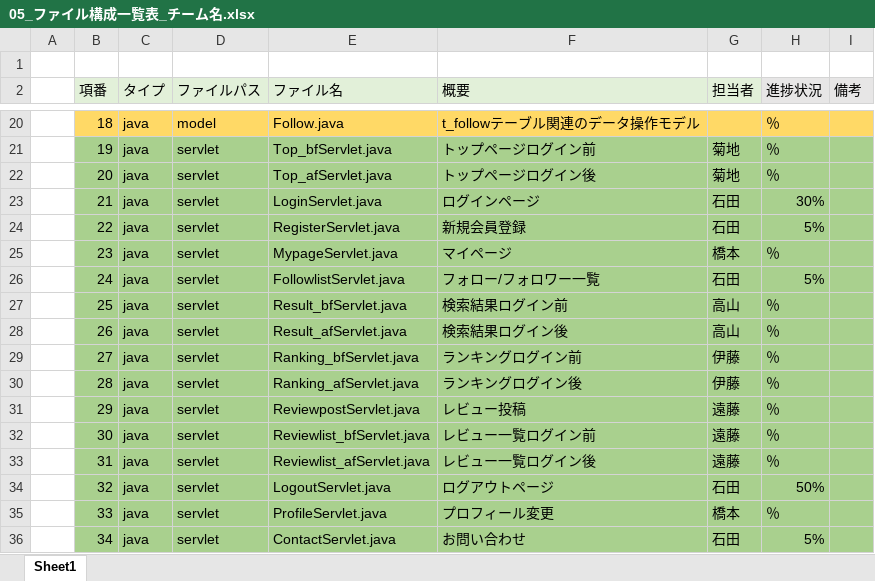
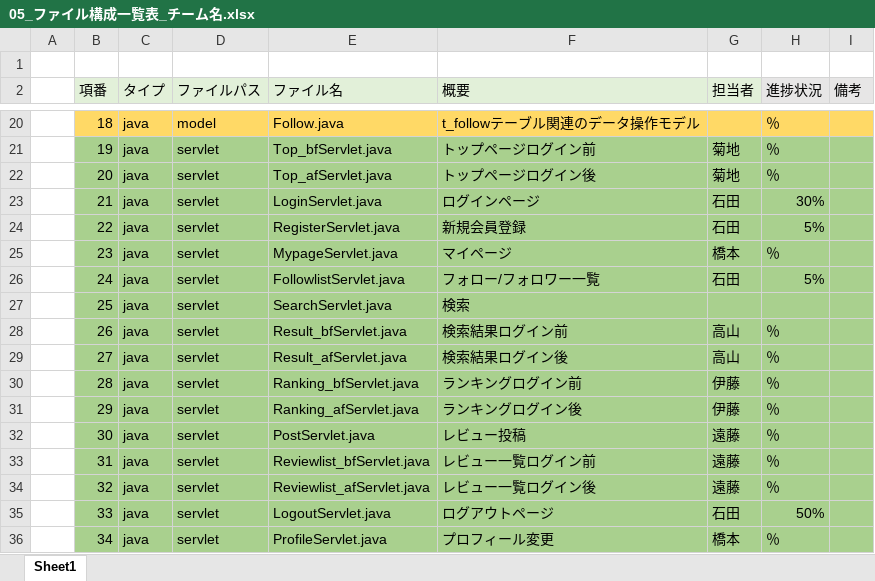
Before and after one commit to dojo2022/B-3, an Excel workbook: doc/05_ファイル構成一覧表_チーム名.xlsx, sheet Sheet1, drawn as a sheet; only a part is shown, gaps mark what is left out; values as stored, in another font and other column widths than the file's, no borders; the diff covers the shown part only; the diff names each change by its address in the sheet, - before the commit and + after, or states it on an @@ line.

```diff
--- a/doc/05_ファイル構成一覧表_チーム名.xlsx (sheet Sheet1)
+++ b/doc/05_ファイル構成一覧表_チーム名.xlsx (sheet Sheet1)
-E27 (ファイル名): Result_bfServlet.java
+E27 (ファイル名): SearchServlet.java
-F27 (概要): 検索結果ログイン前
+F27 (概要): 検索
-G27 (担当者): 高山
+G27 (担当者): (empty)
-H27 (進捗状況): ％
+H27 (進捗状況): (empty)
-E28 (ファイル名): Result_afServlet.java
+E28 (ファイル名): Result_bfServlet.java
-F28 (概要): 検索結果ログイン後
+F28 (概要): 検索結果ログイン前
-E29 (ファイル名): Ranking_bfServlet.java
+E29 (ファイル名): Result_afServlet.java
-F29 (概要): ランキングログイン前
+F29 (概要): 検索結果ログイン後
-G29 (担当者): 伊藤
+G29 (担当者): 高山
-E30 (ファイル名): Ranking_afServlet.java
+E30 (ファイル名): Ranking_bfServlet.java
-F30 (概要): ランキングログイン後
+F30 (概要): ランキングログイン前
-E31 (ファイル名): ReviewpostServlet.java
+E31 (ファイル名): Ranking_afServlet.java
-F31 (概要): レビュー投稿
+F31 (概要): ランキングログイン後
-G31 (担当者): 遠藤
+G31 (担当者): 伊藤
-E32 (ファイル名): Reviewlist_bfServlet.java
+E32 (ファイル名): PostServlet.java
-F32 (概要): レビュー一覧ログイン前
+F32 (概要): レビュー投稿
-E33 (ファイル名): Reviewlist_afServlet.java
+E33 (ファイル名): Reviewlist_bfServlet.java
-F33 (概要): レビュー一覧ログイン後
+F33 (概要): レビュー一覧ログイン前
-E34 (ファイル名): LogoutServlet.java
+E34 (ファイル名): Reviewlist_afServlet.java
-F34 (概要): ログアウトページ
+F34 (概要): レビュー一覧ログイン後
-G34 (担当者): 石田
+G34 (担当者): 遠藤
-H34 (進捗状況): 50%
+H34 (進捗状況): ％
-E35 (ファイル名): ProfileServlet.java
+E35 (ファイル名): LogoutServlet.java
-F35 (概要): プロフィール変更
+F35 (概要): ログアウトページ
-G35 (担当者): 橋本
+G35 (担当者): 石田
-H35 (進捗状況): ％
+H35 (進捗状況): 50%
-E36 (ファイル名): ContactServlet.java
+E36 (ファイル名): ProfileServlet.java
-F36 (概要): お問い合わせ
+F36 (概要): プロフィール変更
-G36 (担当者): 石田
+G36 (担当者): 橋本
-H36 (進捗状況): 5%
+H36 (進捗状況): ％
```
Also changed, not shown: 1 added row, 126 edited cells and cell formats elsewhere in this sheet, 3 other files.
